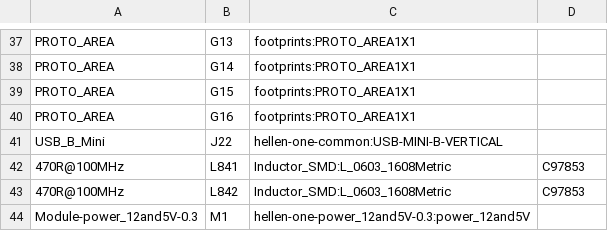
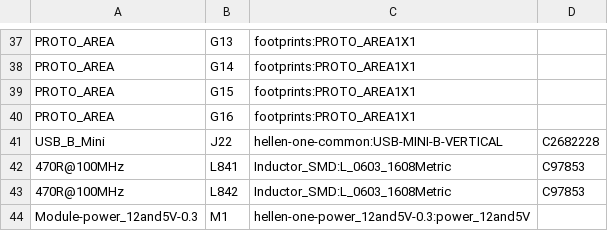
Before and after one commit to luis9860/hellen-example, a CSV file: gerber/greenenergyecu.csv, drawn as a sheet; only a part is shown, gaps mark what is left out.

```diff
--- a/gerber/greenenergyecu.csv
+++ b/gerber/greenenergyecu.csv
@@ -40,3 +40,3 @@
 "PROTO_AREA","G16","footprints:PROTO_AREA1X1",""
-"USB_B_Mini","J22","hellen-one-common:USB-MINI-B-VERTICAL",""
+"USB_B_Mini","J22","hellen-one-common:USB-MINI-B-VERTICAL","C2682228"
 "470R@100MHz","L841","Inductor_SMD:L_0603_1608Metric","C97853"
```
Also changed, not shown: 15 other files.
